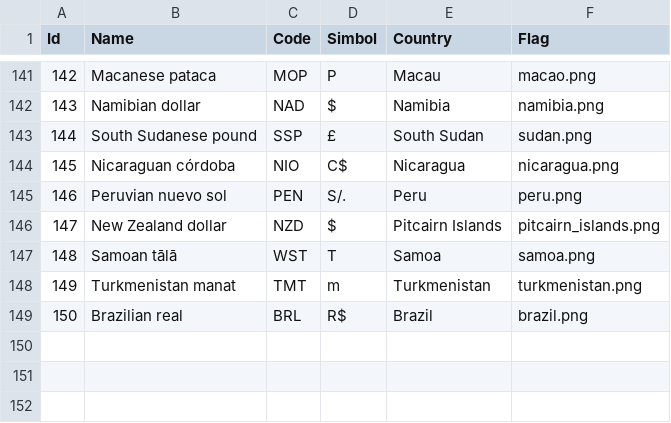
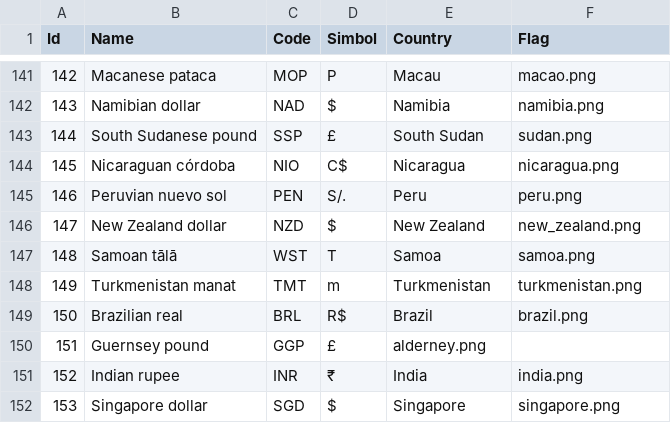
Before and after one commit to kennedyoliveira/alfred-rates, a CSV file: currencies.csv, drawn as a sheet; only a part is shown, gaps mark what is left out.

Commit message:
New Version
Added more currencies, more digits on showing info

```diff
--- a/currencies.csv
+++ b/currencies.csv
@@ -145,3 +145,3 @@ Id,Name,Code,Simbol,Country,Flag
 146,Peruvian nuevo sol,PEN,S/.,Peru,peru.png
-147,New Zealand dollar,NZD,$,Pitcairn Islands,pitcairn_islands.png
+147,New Zealand dollar,NZD,$,New Zealand,new_zealand.png
 148,Samoan tālā,WST,T,Samoa,samoa.png
@@ -149 +149,4 @@ Id,Name,Code,Simbol,Country,Flag
 150,Brazilian real,BRL,R$,Brazil,brazil.png
+151,Guernsey pound,GGP,£,alderney.png
+152,Indian rupee,INR,₹,India,india.png
+153,Singapore dollar,SGD,$,Singapore,singapore.png
```
Also changed, not shown: 2 other files.
